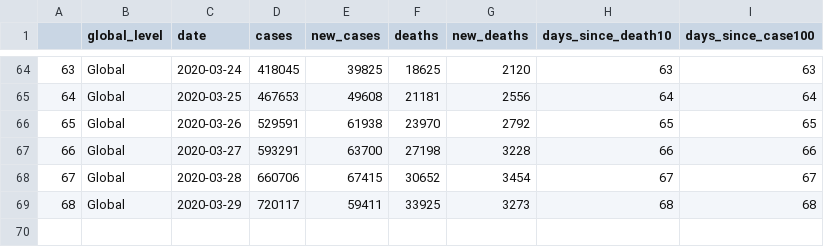
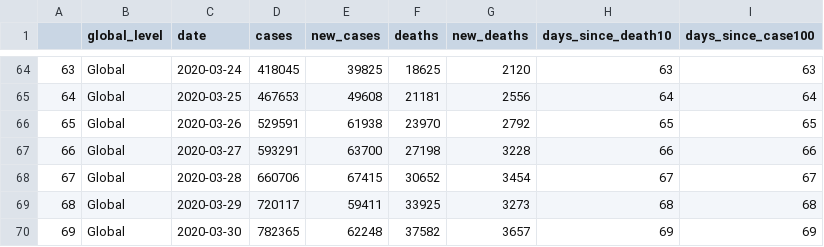
Before and after one commit to eparker12/nCoV_tracker, a CSV file: input_data/coronavirus_global.csv, drawn as a sheet; only a part is shown, gaps mark what is left out; the diff names each change by its address in the sheet, - before the commit and + after, or states it on an @@ line.

```diff
--- a/input_data/coronavirus_global.csv
+++ b/input_data/coronavirus_global.csv
+row 70: 69 | Global | 2020-03-30 | 782365 | 62248 | 37582 | 3657 | 69 | 69
```
Also changed, not shown: input_data/coronavirus_continent.csv, input_data/coronavirus_today.csv, 3 other files.
